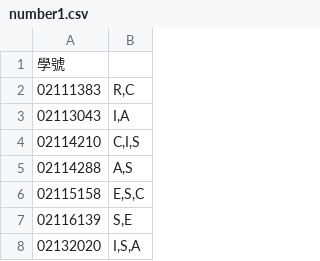
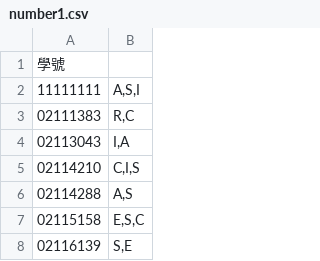
Before and after one commit to joannachin1202/chatbot, a CSV file: number1.csv, drawn as a sheet; only a part is shown; the shorter side is filled out with more unchanged rows.

Commit message:
Update number1.csv

```diff
--- a/number1.csv
+++ b/number1.csv
@@ -1,2 +1,3 @@
 學號,
+11111111,"A,S,I"
 02111383,"R,C"
```
